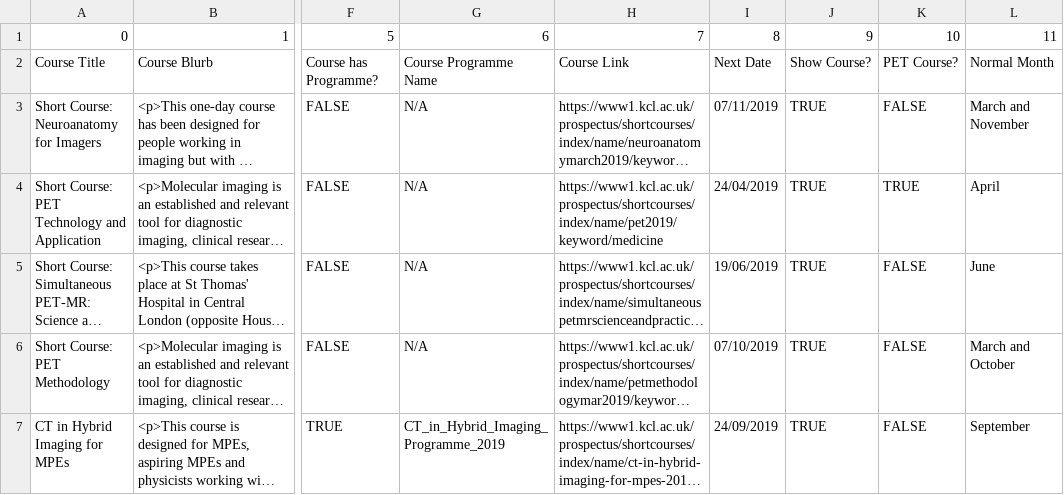
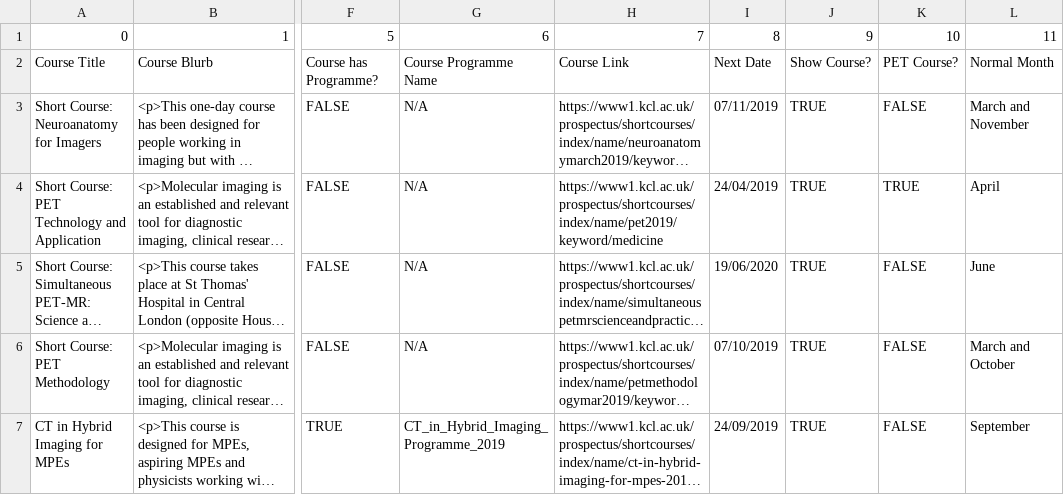
Before and after one commit to sarahmaygould/PETCentre, a CSV file: Courses/courses.csv, drawn as a sheet; only a part is shown, gaps mark what is left out; long unchanged cells end in …; the diff names each change by its address in the sheet, - before the commit and + after, or states it on an @@ line.

Commit message:
Tweaks to automation of courses page.

```diff
--- a/Courses/courses.csv
+++ b/Courses/courses.csv
-I5: 19/06/2019
+I5: 19/06/2020
```
